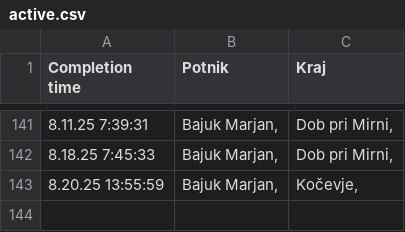
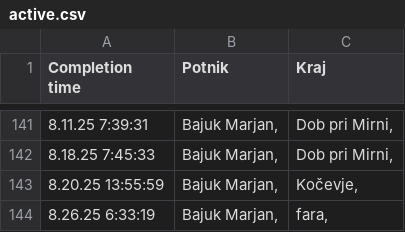
Before and after one commit to SRP-B/dat-nm, a CSV file: active.csv, drawn as a sheet; only a part is shown, gaps mark what is left out; the diff names each change by its address in the sheet, - before the commit and + after, or states it on an @@ line.

Commit message:
Appv12

```diff
--- a/active.csv
+++ b/active.csv
+row 144: 8.26.25 6:33:19 | Bajuk Marjan, | fara,
```
